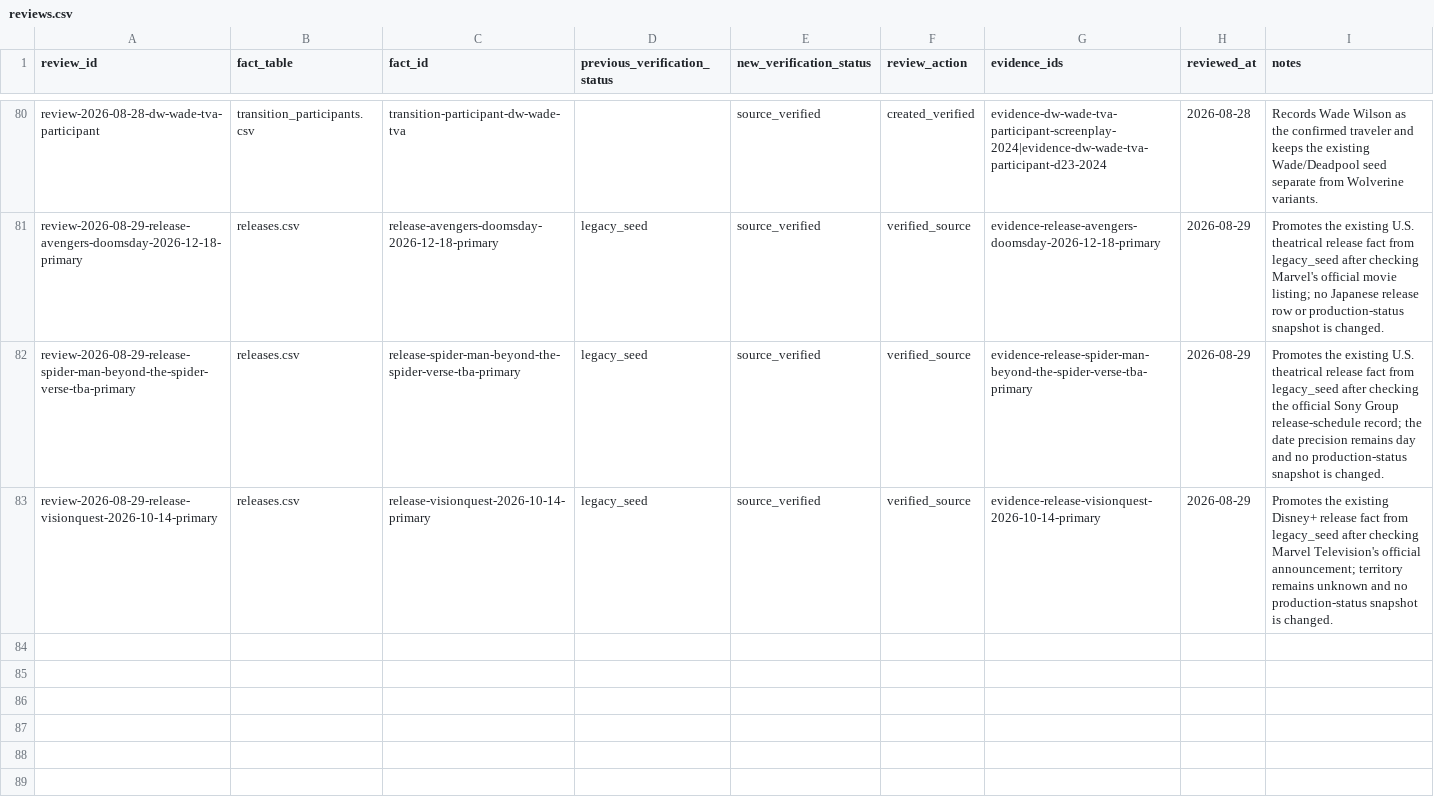
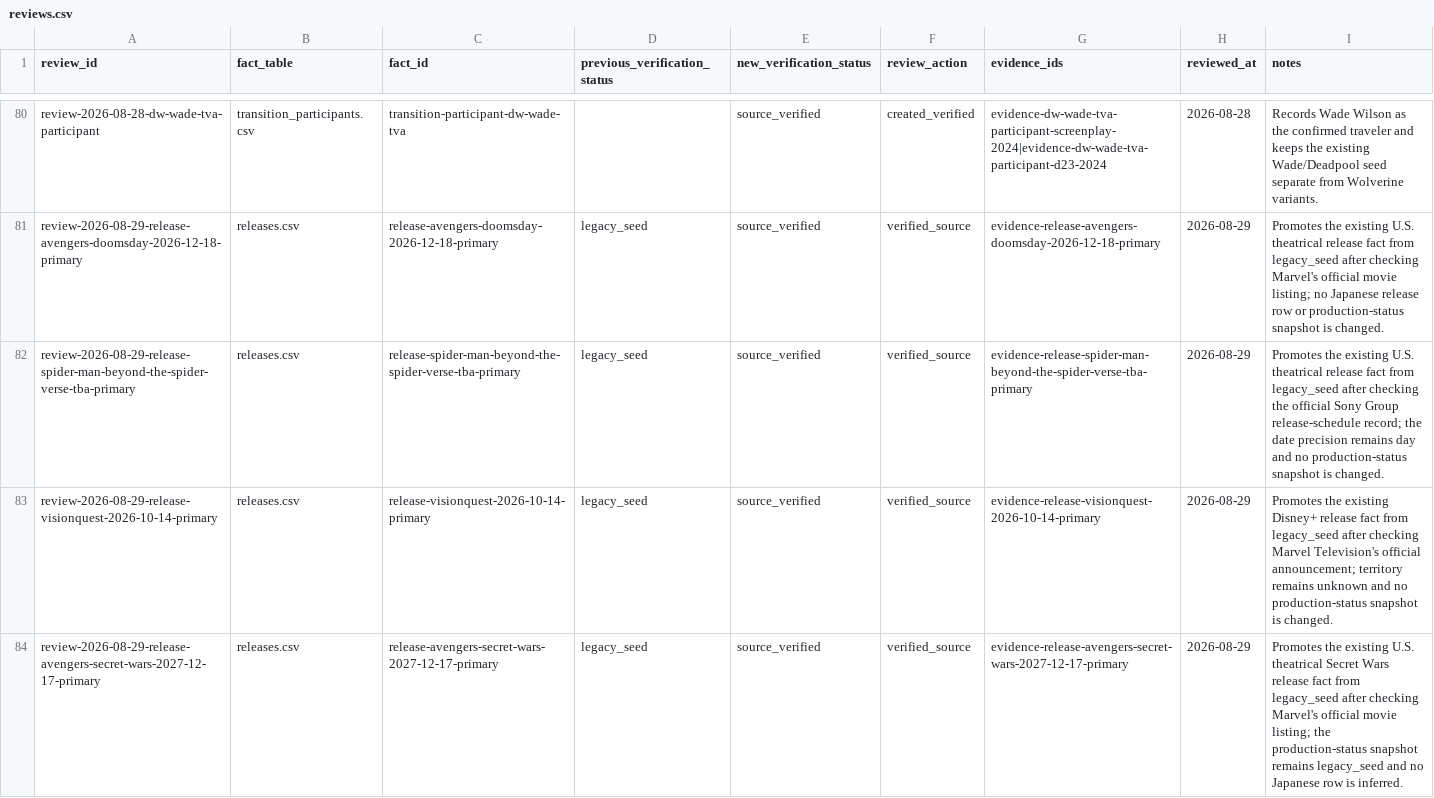
Before and after one commit to kamochama/marvel-flowchart-jp, a CSV file: data/content_audit/reviews.csv, drawn as a sheet; only a part is shown, gaps mark what is left out.

Commit message:
audit: promote Secret Wars release fact

```diff
--- a/data/content_audit/reviews.csv
+++ b/data/content_audit/reviews.csv
@@ -83 +83,2 @@ review-2026-08-29-release-spider-man-beyond-the-spider-verse-tba-primary,release
 review-2026-08-29-release-visionquest-2026-10-14-primary,releases.csv,release-visionquest-2026-10-14-primary,legacy_seed,source_verified,verified_source,evidence-release-visionquest-2026-10-14-primary,2026-08-29,"Promotes the existing Disney+ release fact from legacy_seed after checking Marvel Television's official announcement; territory remains unknown and no production-status snapshot is changed."
+review-2026-08-29-release-avengers-secret-wars-2027-12-17-primary,releases.csv,release-avengers-secret-wars-2027-12-17-primary,legacy_seed,source_verified,verified_source,evidence-release-avengers-secret-wars-2027-12-17-primary,2026-08-29,"Promotes the existing U.S. theatrical Secret Wars release fact from legacy_seed after checking Marvel's official movie listing; the production-status snapshot remains legacy_seed and no Japanese row is inferred."
```
Also changed, not shown: data/library/evidence.csv, data/library/releases.csv, 5 other files.
